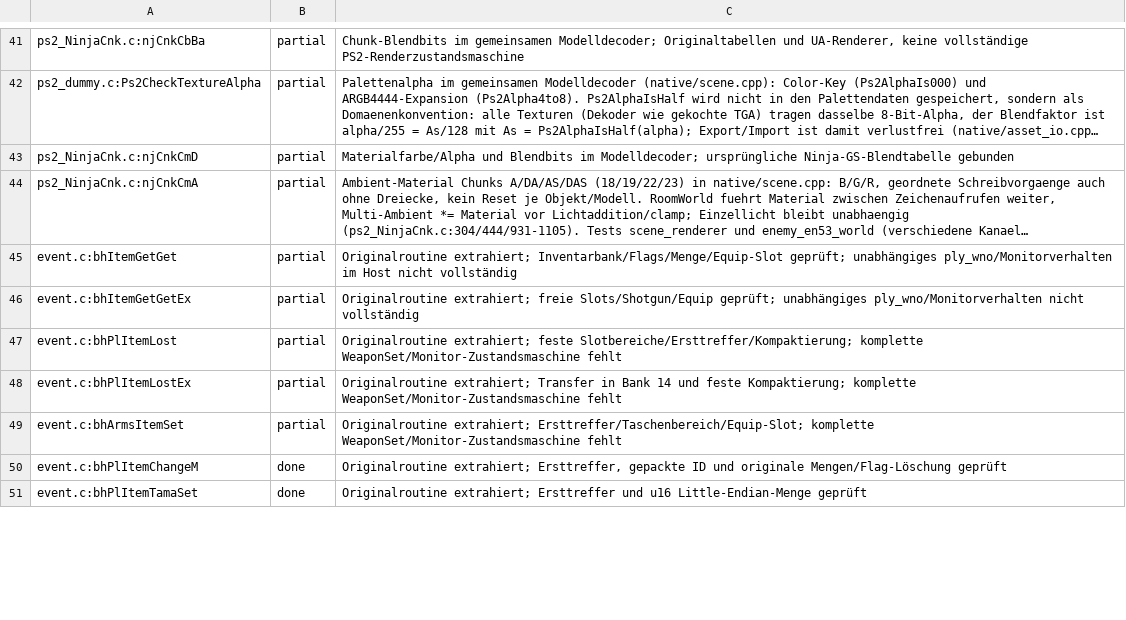
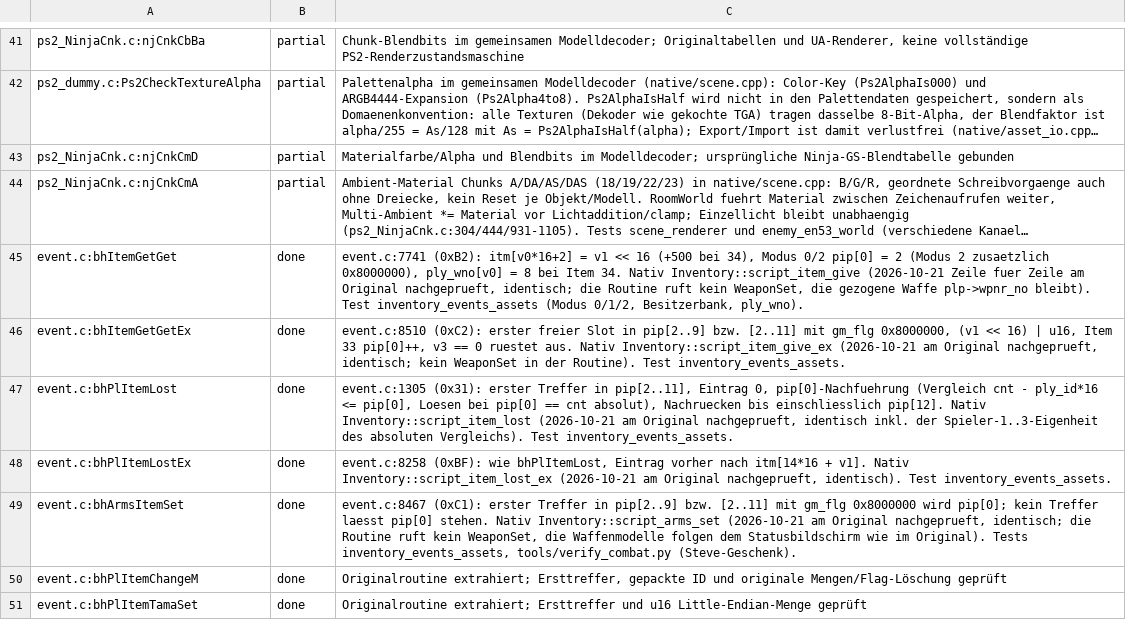
Before and after one commit to Patt92/recvx-native, a TSV file: docs/port_ledger.tsv, drawn as a sheet; only a part is shown, gaps mark what is left out; long unchanged cells end in …; the diff covers the shown part only; the diff names each change by its address in the sheet, - before the commit and + after, or states it on an @@ line.

Commit message:
Binde die letzten Skriptbefehle und bereinige die EventVm-Buchfuehrung
- 0x82 bhSetDebugLoopEx (RoomWorld::bind), 0xCF bhExGameItemInit
  (Inventory::extra_game_item_init), 0xD3 bhRankingCall (Taskanforderung;
  ranking.c ControlRanking bleibt gemeldete Luecke)
- dm0-Plaetze halten wie event.c:437 (return 0 ohne Vorschub) mit
  Konsolenmeldung statt Hostfehler; Tests angepasst
- tools/walk_event_scripts.py: statischer Skript-Walker ueber 205 Raeume;
  Player_controll 132/140/141/143/145 unbenutzt, im Ledger als skip
- port_check erkennt tabellengebundene Befehle (223/223 gebunden);
  scan_event_rooms mit Gegner-KI; Ledger-Altlasten (bhItemGetGet/Ex,
  bhPlItemLost/Ex, bhArmsItemSet, bhPlayerPoisonCk, bhNext) am Original belegt
- Speicher-/Ladedialog: generische Dateitexte (parallele Arbeit, mit
  committet, siehe work/save-screen-text.result.md)

```diff
--- a/docs/port_ledger.tsv
+++ b/docs/port_ledger.tsv
-B45:B49: partial
+B45:B49: done
-C45: Originalroutine extrahiert; Inventarbank/Flags/Menge/Equip-Slot geprüft; unabhängiges ply_wno/Monitorverhalten im Host nicht vollständig
+C45: event.c:7741 (0xB2): itm[v0*16+2] = v1 << 16 (+500 bei 34), Modus 0/2 pip[0] = 2 (Modus 2 zusaetzlich 0x8000000), ply_wno[v0] = 8 bei Item 34. Nativ Inventory::script_item_give (2026-10-21 Zeile fuer Zeile am Original nachgeprueft, identisch; die Routine ruft kein WeaponSet, die gezogene Waffe plp->wpnr_no bleibt). Test inventory_events_assets (Modus 0/1/2, Besitzerbank, ply_wno).
-C46: Originalroutine extrahiert; freie Slots/Shotgun/Equip geprüft; unabhängiges ply_wno/Monitorverhalten nicht vollständig
+C46: event.c:8510 (0xC2): erster freier Slot in pip[2..9] bzw. [2..11] mit gm_flg 0x8000000, (v1 << 16) | u16, Item 33 pip[0]++, v3 == 0 ruestet aus. Nativ Inventory::script_item_give_ex (2026-10-21 am Original nachgeprueft, identisch; kein WeaponSet in der Routine). Test inventory_events_assets.
-C47: Originalroutine extrahiert; feste Slotbereiche/Ersttreffer/Kompaktierung; komplette WeaponSet/Monitor-Zustandsmaschine fehlt
+C47: event.c:1305 (0x31): erster Treffer in pip[2..11], Eintrag 0, pip[0]-Nachfuehrung (Vergleich cnt - ply_id*16 <= pip[0], Loesen bei pip[0] == cnt absolut), Nachruecken bis einschliesslich pip[12]. Nativ Inventory::script_item_lost (2026-10-21 am Original nachgeprueft, identisch inkl. der Spieler-1..3-Eigenheit des absoluten Vergleichs). Test inventory_events_assets.
-C48: Originalroutine extrahiert; Transfer in Bank 14 und feste Kompaktierung; komplette WeaponSet/Monitor-Zustandsmaschine fehlt
+C48: event.c:8258 (0xBF): wie bhPlItemLost, Eintrag vorher nach itm[14*16 + v1]. Nativ Inventory::script_item_lost_ex (2026-10-21 am Original nachgeprueft, identisch). Test inventory_events_assets.
-C49: Originalroutine extrahiert; Ersttreffer/Taschenbereich/Equip-Slot; komplette WeaponSet/Monitor-Zustandsmaschine fehlt
+C49: event.c:8467 (0xC1): erster Treffer in pip[2..9] bzw. [2..11] mit gm_flg 0x8000000 wird pip[0]; kein Treffer laesst pip[0] stehen. Nativ Inventory::script_arms_set (2026-10-21 am Original nachgeprueft, identisch; die Routine ruft kein WeaponSet, die Waffenmodelle folgen dem Statusbildschirm wie im Original). Tests inventory_events_assets, tools/verify_combat.py (Steve-Geschenk).
```
Also changed, not shown: 7 added rows and 7 edited cells elsewhere in this file, 21 other files.
